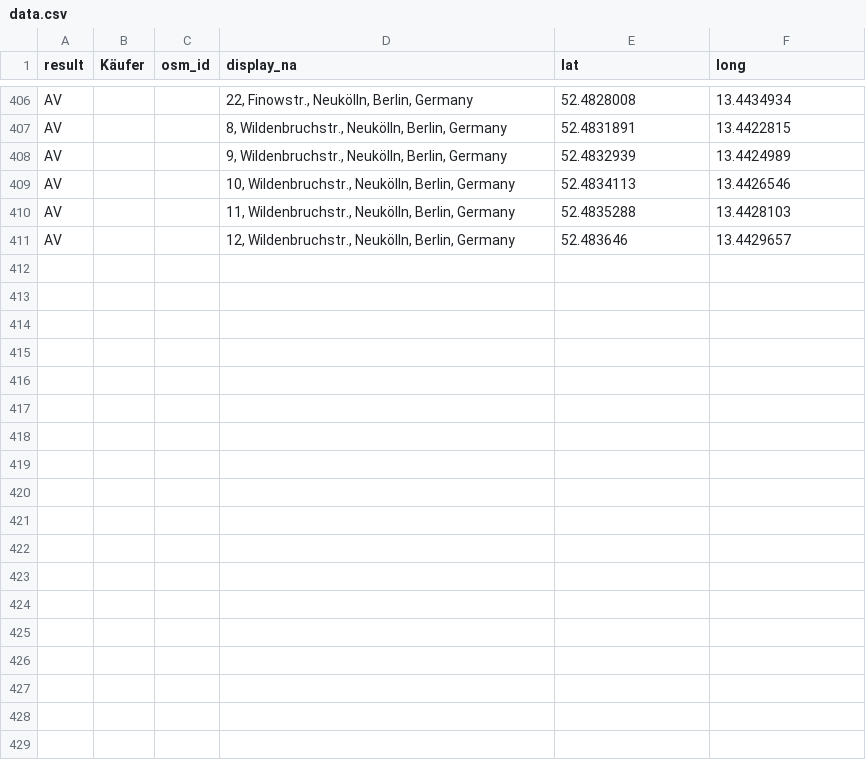
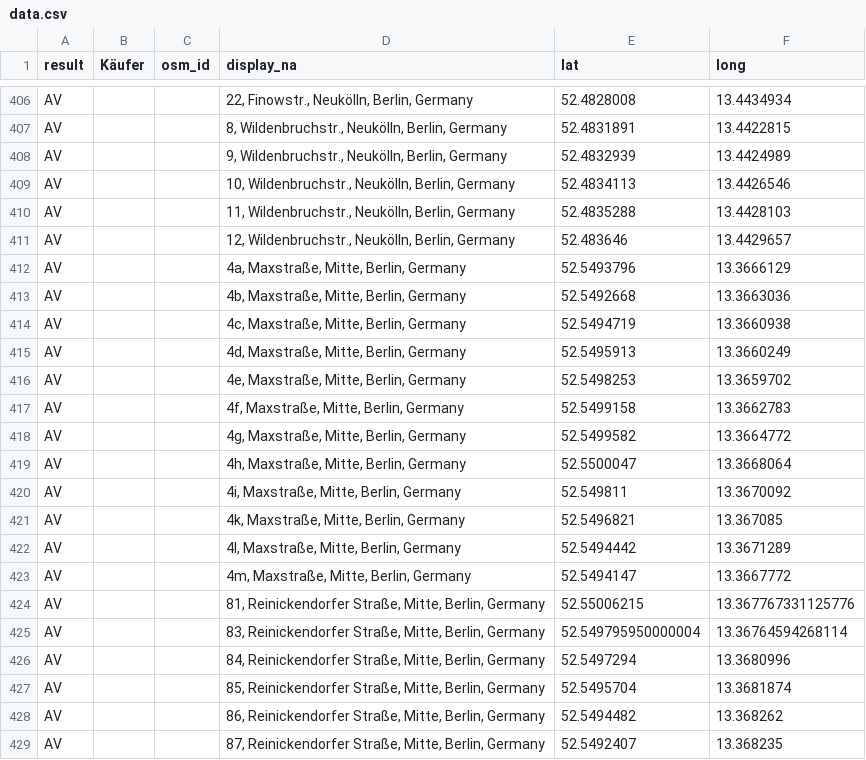
Before and after one commit to gwater/cmmm, a CSV file: data.csv, drawn as a sheet; only a part is shown, gaps mark what is left out; the diff names each change by its address in the sheet, - before the commit and + after, or states it on an @@ line.

Commit message:
add maxgaerten AV

```diff
--- a/data.csv
+++ b/data.csv
+row 412: AV |  |  | 4a, Maxstraße, Mitte, Berlin, Germany | 52.5493796 | 13.3666129
+row 413: AV |  |  | 4b, Maxstraße, Mitte, Berlin, Germany | 52.5492668 | 13.3663036
+row 414: AV |  |  | 4c, Maxstraße, Mitte, Berlin, Germany | 52.5494719 | 13.3660938
+row 415: AV |  |  | 4d, Maxstraße, Mitte, Berlin, Germany | 52.5495913 | 13.3660249
+row 416: AV |  |  | 4e, Maxstraße, Mitte, Berlin, Germany | 52.5498253 | 13.3659702
+row 417: AV |  |  | 4f, Maxstraße, Mitte, Berlin, Germany | 52.5499158 | 13.3662783
+row 418: AV |  |  | 4g, Maxstraße, Mitte, Berlin, Germany | 52.5499582 | 13.3664772
+row 419: AV |  |  | 4h, Maxstraße, Mitte, Berlin, Germany | 52.5500047 | 13.3668064
+row 420: AV |  |  | 4i, Maxstraße, Mitte, Berlin, Germany | 52.549811 | 13.3670092
+row 421: AV |  |  | 4k, Maxstraße, Mitte, Berlin, Germany | 52.5496821 | 13.367085
+row 422: AV |  |  | 4l, Maxstraße, Mitte, Berlin, Germany | 52.5494442 | 13.3671289
+row 423: AV |  |  | 4m, Maxstraße, Mitte, Berlin, Germany | 52.5494147 | 13.3667772
+row 424: AV |  |  | 81, Reinickendorfer Straße, Mitte, Berlin, Germany | 52.55006215 | 13.367767331125776
+row 425: AV |  |  | 83, Reinickendorfer Straße, Mitte, Berlin, Germany | 52.549795950000004 | 13.36764594268114
+row 426: AV |  |  | 84, Reinickendorfer Straße, Mitte, Berlin, Germany | 52.5497294 | 13.3680996
+row 427: AV |  |  | 85, Reinickendorfer Straße, Mitte, Berlin, Germany | 52.5495704 | 13.3681874
+row 428: AV |  |  | 86, Reinickendorfer Straße, Mitte, Berlin, Germany | 52.5494482 | 13.368262
+row 429: AV |  |  | 87, Reinickendorfer Straße, Mitte, Berlin, Germany | 52.5492407 | 13.368235
```
